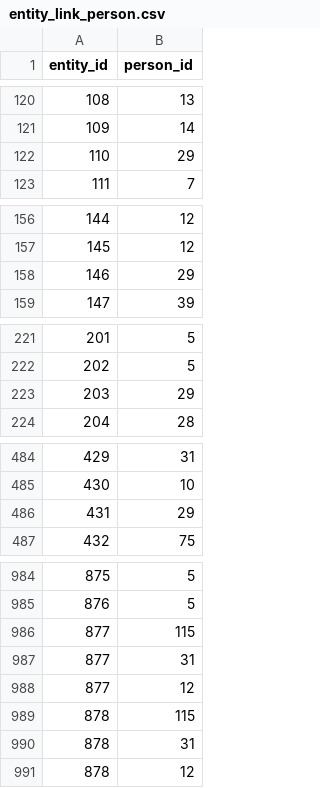
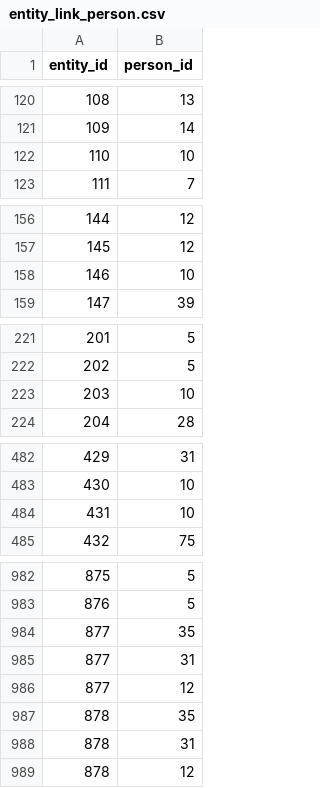
Before and after one commit to SISALdb/SISALdb, a CSV file: csv/entity_link_person.csv, drawn as a sheet; only a part is shown, gaps mark what is left out; the diff covers the shown part only.

```diff
--- a/csv/entity_link_person.csv
+++ b/csv/entity_link_person.csv
@@ -121,3 +121,3 @@ entity_id,person_id
 109,14
-110,29
+110,10
 111,7
@@ -157,3 +157,3 @@ entity_id,person_id
 145,12
-146,29
+146,10
 147,39
@@ -222,3 +222,3 @@ entity_id,person_id
 202,5
-203,29
+203,10
 204,28
@@ -485,3 +483,3 @@ entity_id,person_id
 430,10
-431,29
+431,10
 432,75
@@ -985,6 +983,6 @@ entity_id,person_id
 876,5
-877,115
+877,35
 877,31
 877,12
-878,115
+878,35
 878,31
```
Also changed, not shown: 2 removed rows and 12 edited cells elsewhere in this file, csv/person.csv.
